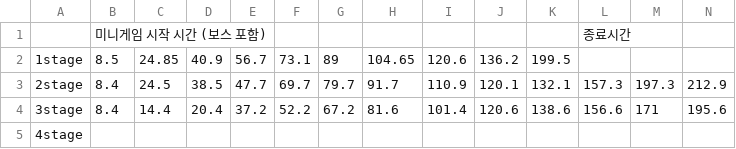
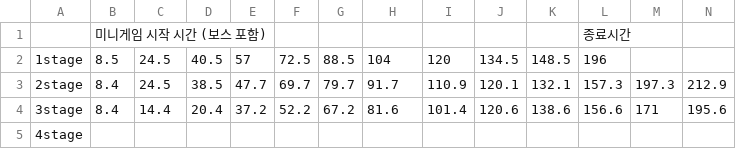
Before and after one commit to FFooCuuSS/Poliverse, a CSV file: Assets/CSV/StageMinigameChangeTimeline.csv, drawn as a sheet; only a part is shown; the diff names each change by its address in the sheet, - before the commit and + after, or states it on an @@ line.

Commit message:
1025
CSV minigame load 1stage time fixed

```diff
--- a/Assets/CSV/StageMinigameChangeTimeline.csv
+++ b/Assets/CSV/StageMinigameChangeTimeline.csv
-C2: 24.85
+C2: 24.5
-D2: 40.9
+D2: 40.5
-E2: 56.7
+E2: 57
-F2: 73.1
+F2: 72.5
-G2: 89
+G2: 88.5
-H2: 104.65
+H2: 104
-I2: 120.6
+I2: 120
-J2: 136.2
+J2: 134.5
-K2: 199.5
+K2: 148.5
-L2: (empty)
+L2: 196
```
Also changed, not shown: 1 other file.
